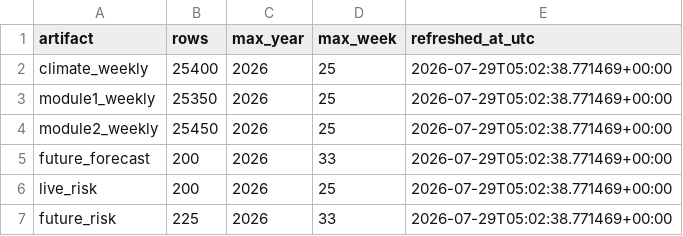
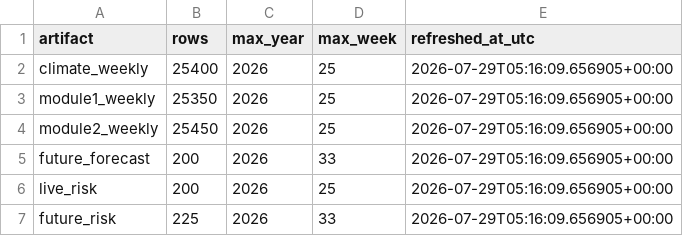
Before and after one commit to CodexonB21/Dengue_Risk_Prediction_Framework, a CSV file: outputs/metrics/dashboard_refresh_manifest.csv, drawn as a sheet.

```diff
--- a/outputs/metrics/dashboard_refresh_manifest.csv
+++ b/outputs/metrics/dashboard_refresh_manifest.csv
@@ -1,7 +1,7 @@
 artifact,rows,max_year,max_week,refreshed_at_utc
-climate_weekly,25400,2026,25,2026-07-29T05:02:38.771469+00:00
-module1_weekly,25350,2026,25,2026-07-29T05:02:38.771469+00:00
-module2_weekly,25450,2026,25,2026-07-29T05:02:38.771469+00:00
-future_forecast,200,2026,33,2026-07-29T05:02:38.771469+00:00
-live_risk,200,2026,25,2026-07-29T05:02:38.771469+00:00
-future_risk,225,2026,33,2026-07-29T05:02:38.771469+00:00
+climate_weekly,25400,2026,25,2026-07-29T05:16:09.656905+00:00
+module1_weekly,25350,2026,25,2026-07-29T05:16:09.656905+00:00
+module2_weekly,25450,2026,25,2026-07-29T05:16:09.656905+00:00
+future_forecast,200,2026,33,2026-07-29T05:16:09.656905+00:00
+live_risk,200,2026,25,2026-07-29T05:16:09.656905+00:00
+future_risk,225,2026,33,2026-07-29T05:16:09.656905+00:00
```
Also changed, not shown: data/processed/module1/future_forecast.csv, data/processed/module2/future_risk_predictions.csv, 6 other files.
